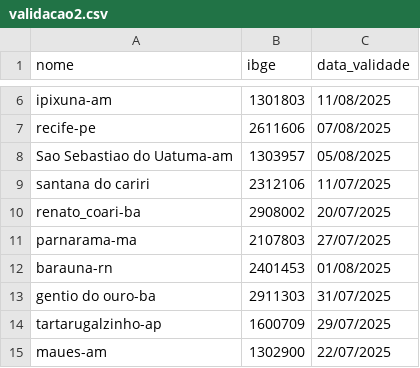
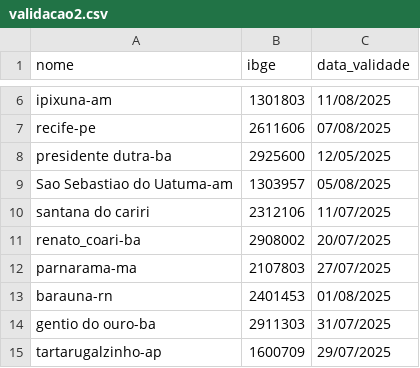
Before and after one commit to mcafao/validacao, a CSV file: validacao2.csv, drawn as a sheet; only a part is shown, gaps mark what is left out; the shorter side is filled out with more unchanged rows.

Commit message:
Update validacao2.csv

```diff
--- a/validacao2.csv
+++ b/validacao2.csv
@@ -7,2 +7,3 @@ ipixuna-am;1301803;11/08/2025
 recife-pe;2611606;07/08/2025
+presidente dutra-ba;2925600;12/05/2025
 Sao Sebastiao do Uatuma-am;1303957;05/08/2025
```
